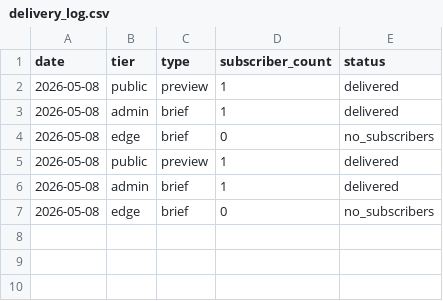
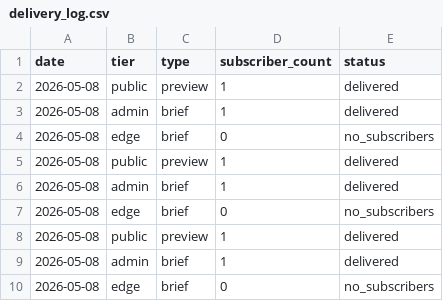
Before and after one commit to srotzin/overnight-edge, a CSV file: delivery_log.csv, drawn as a sheet; the diff names each change by its address in the sheet, - before the commit and + after, or states it on an @@ line.

```diff
--- a/delivery_log.csv
+++ b/delivery_log.csv
+row 8: 2026-05-08 | public | preview | 1 | delivered
+row 9: 2026-05-08 | admin | brief | 1 | delivered
+row 10: 2026-05-08 | edge | brief | 0 | no_subscribers
```
Also changed, not shown: 5 other files.
